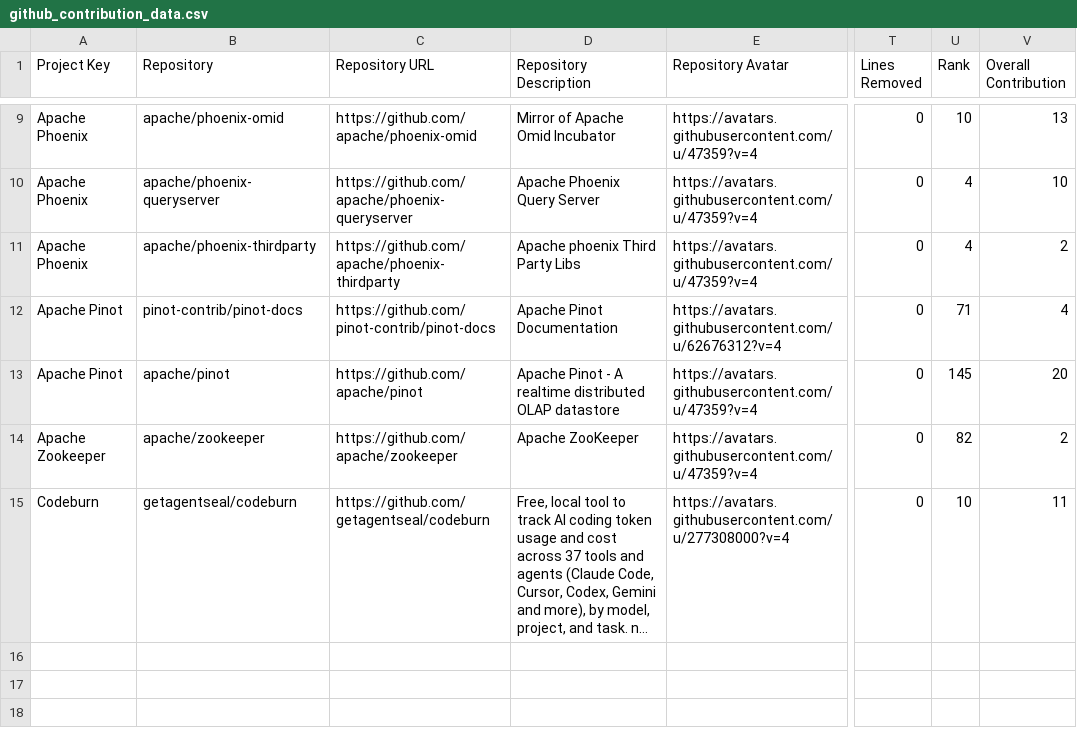
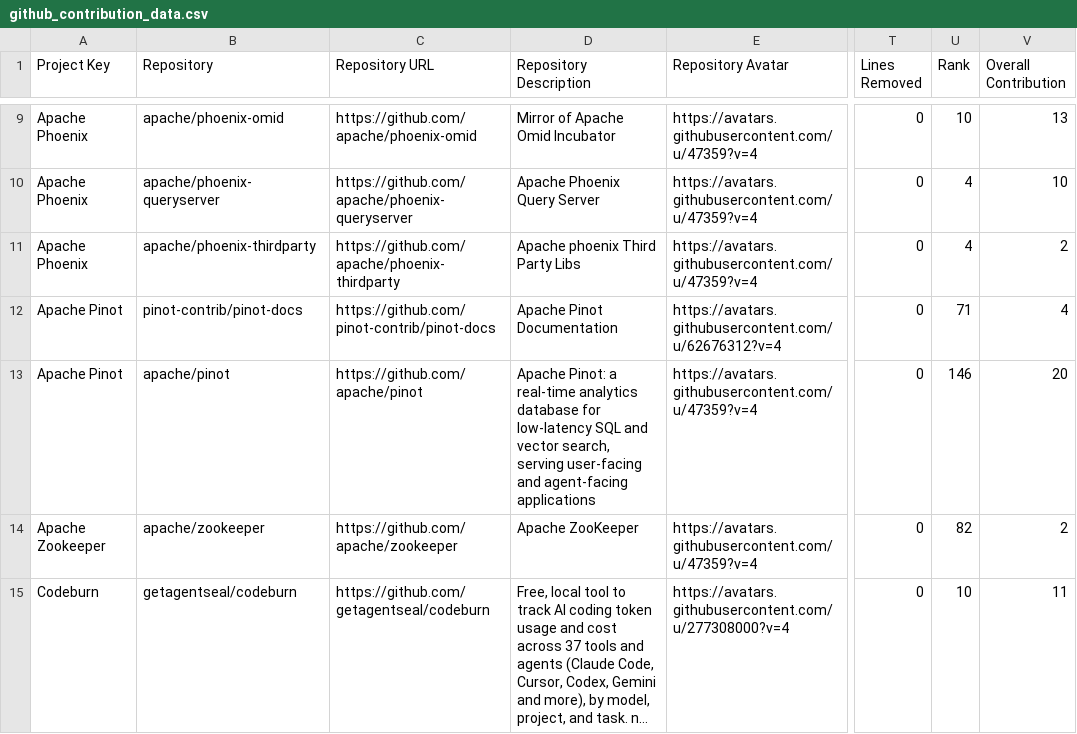
Before and after one commit to NihalJain/opensource-contributions-tracker, a CSV file: output/github_contribution_data.csv, drawn as a sheet; only a part is shown, gaps mark what is left out; long unchanged cells end in …; the diff names each change by its address in the sheet, - before the commit and + after, or states it on an @@ line.

```diff
--- a/output/github_contribution_data.csv
+++ b/output/github_contribution_data.csv
-D13 (Repository Description): Apache Pinot - A realtime distributed OLAP datastore
+D13 (Repository Description): Apache Pinot: a real-time analytics database for low-latency SQL and vector search, serving user-facing and agent-facing applications
-U13 (Rank): 145
+U13 (Rank): 146
```
Also changed, not shown: 1 other file.
